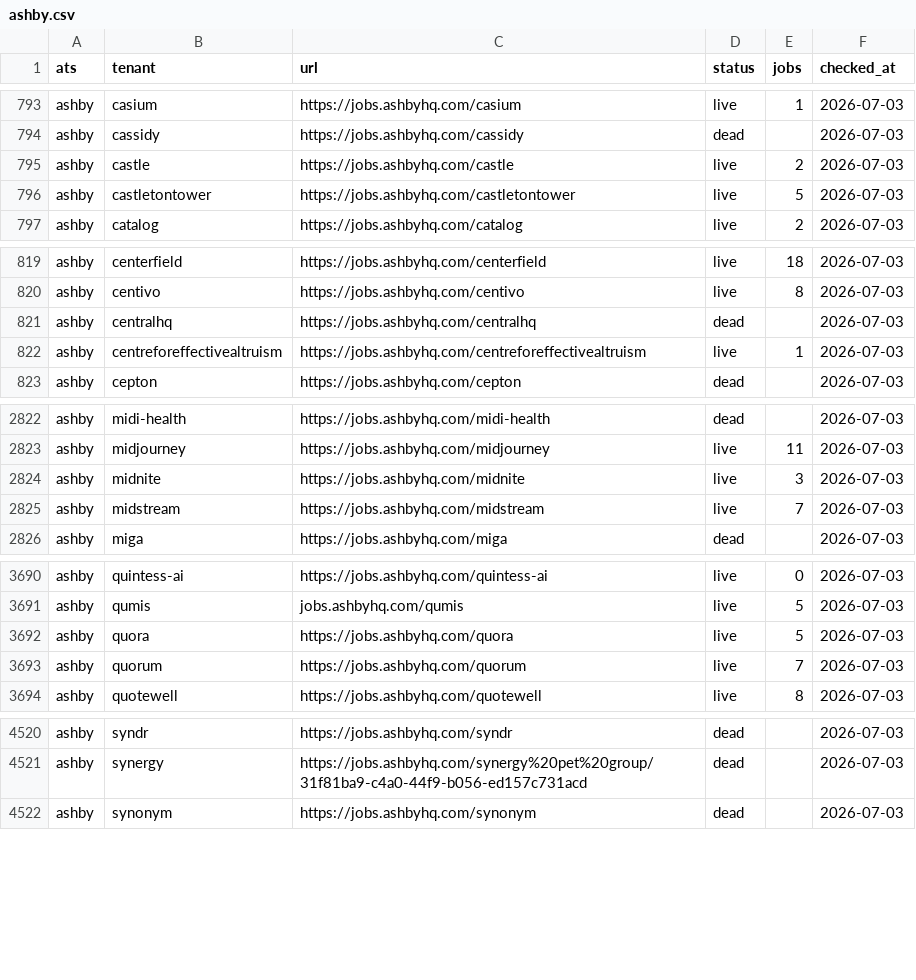
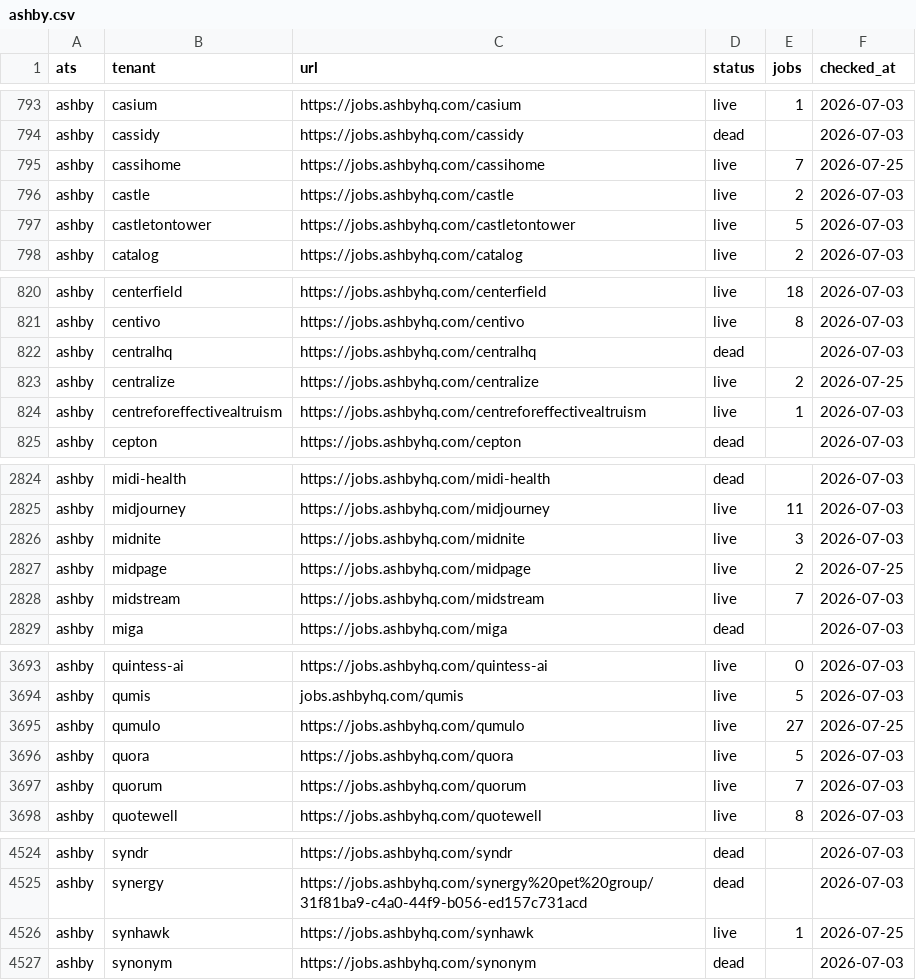
Before and after one commit to sarthakjain004/headstart, a CSV file: data/validate/liveness/ashby.csv, drawn as a sheet; only a part is shown, gaps mark what is left out; the diff covers the shown part only.

Commit message:
liveness: add 24 boards recovered from Wellfound's ATS hints
Wellfound leaks each syndicated listing's ATS provider in atsSource. Roll that up per
company, reconcile against the ledger, derive candidate tenant slugs for the companies
no name match found, and probe them. 24 confirmed live: 7 ashby, 3 greenhouse, 14 workable.

```diff
--- a/data/validate/liveness/ashby.csv
+++ b/data/validate/liveness/ashby.csv
@@ -794,2 +794,3 @@ ashby,casium,https://jobs.ashbyhq.com/casium,live,1,2026-07-03
 ashby,cassidy,https://jobs.ashbyhq.com/cassidy,dead,,2026-07-03
+ashby,cassihome,https://jobs.ashbyhq.com/cassihome,live,7,2026-07-25
 ashby,castle,https://jobs.ashbyhq.com/castle,live,2,2026-07-03
@@ -821,2 +822,3 @@ ashby,centivo,https://jobs.ashbyhq.com/centivo,live,8,2026-07-03
 ashby,centralhq,https://jobs.ashbyhq.com/centralhq,dead,,2026-07-03
+ashby,centralize,https://jobs.ashbyhq.com/centralize,live,2,2026-07-25
 ashby,centreforeffectivealtruism,https://jobs.ashbyhq.com/centreforeffectivealtruism,live,1,2026-07-03
@@ -2824,2 +2826,3 @@ ashby,midjourney,https://jobs.ashbyhq.com/midjourney,live,11,2026-07-03
 ashby,midnite,https://jobs.ashbyhq.com/midnite,live,3,2026-07-03
+ashby,midpage,https://jobs.ashbyhq.com/midpage,live,2,2026-07-25
 ashby,midstream,https://jobs.ashbyhq.com/midstream,live,7,2026-07-03
@@ -3691,2 +3694,3 @@ ashby,quintess-ai,https://jobs.ashbyhq.com/quintess-ai,live,0,2026-07-03
 ashby,qumis,jobs.ashbyhq.com/qumis,live,5,2026-07-03
+ashby,qumulo,https://jobs.ashbyhq.com/qumulo,live,27,2026-07-25
 ashby,quora,https://jobs.ashbyhq.com/quora,live,5,2026-07-03
@@ -4521,2 +4525,3 @@ ashby,syndr,https://jobs.ashbyhq.com/syndr,dead,,2026-07-03
 ashby,synergy,https://jobs.ashbyhq.com/synergy%20pet%20group/31f81ba9-c4a0-44f9-b056-ed157c731acd,dead,,2026-07-03
+ashby,synhawk,https://jobs.ashbyhq.com/synhawk,live,1,2026-07-25
 ashby,synonym,https://jobs.ashbyhq.com/synonym,dead,,2026-07-03
```
Also changed, not shown: 2 added rows elsewhere in this file, 6 other files.
